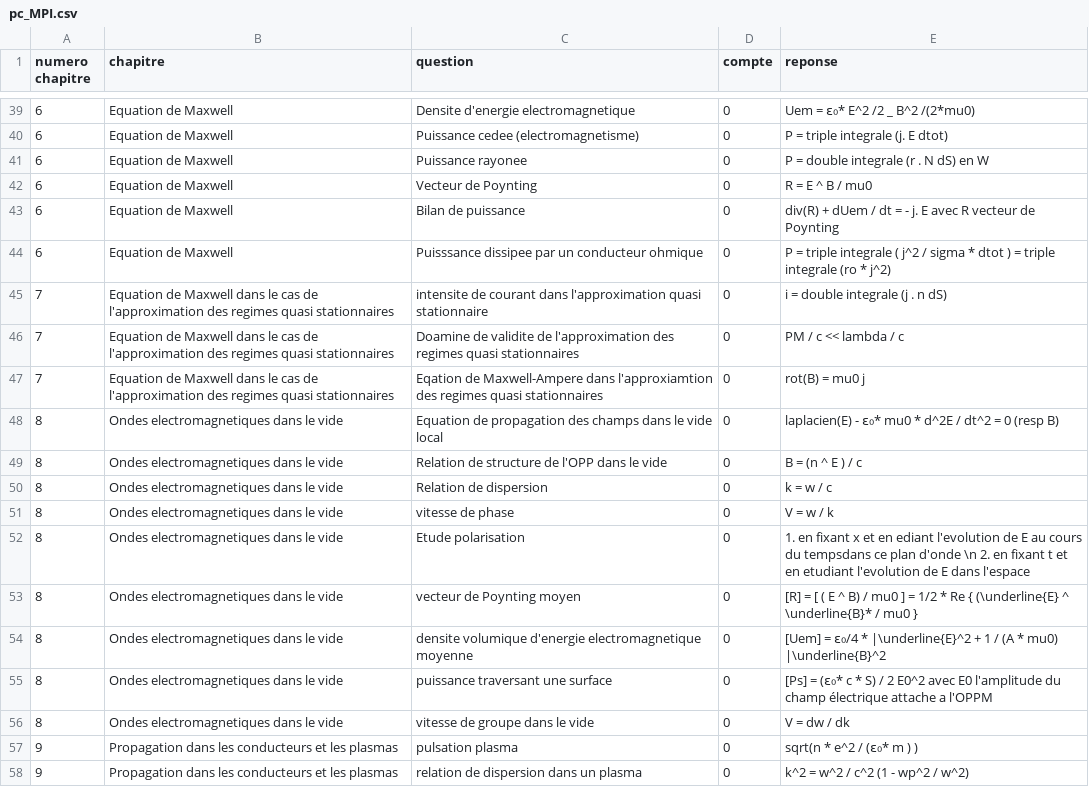
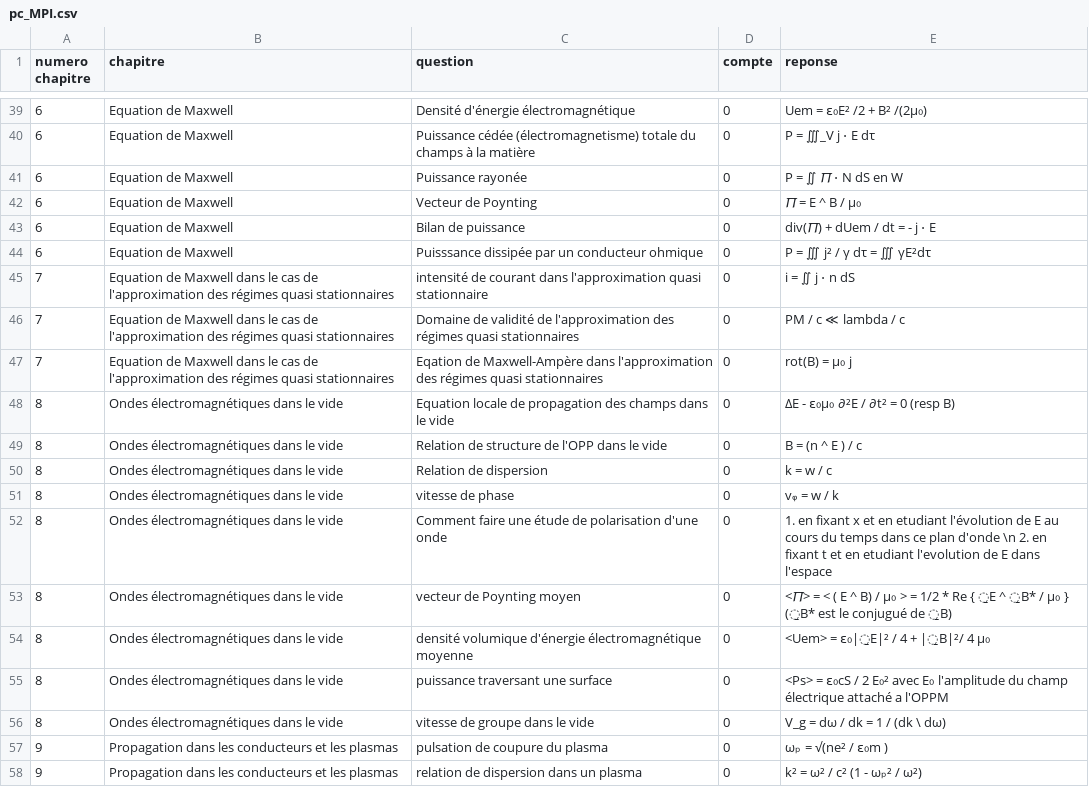
Before and after one commit to LCDG-tim-collab/question_math_mpi, a CSV file: pc_MPI.csv, drawn as a sheet; only a part is shown, gaps mark what is left out; the diff covers the shown part only.

Commit message:
relecture phys 2 quasi term reste 5 incert

```diff
--- a/pc_MPI.csv
+++ b/pc_MPI.csv
@@ -39,20 +39,20 @@ numero chapitre;chapitre;question;compte;reponse;
-6;Equation de Maxwell;Densite d'energie electromagnetique;0;Uem = ɛ₀* E^2 /2 _ B^2 /(2*mu0) ;
-6;Equation de Maxwell;Puissance cedee (electromagnetisme);0;P = triple integrale (j. E dtot) ;
-6;Equation de Maxwell;Puissance rayonee;0;P = double integrale (r . N dS) en W;
-6;Equation de Maxwell;Vecteur de Poynting ;0;R = E ^ B / mu0;
-6;Equation de Maxwell;Bilan de puissance;0;div(R) + dUem / dt = - j. E avec R vecteur de Poynting;
-6;Equation de Maxwell;Puisssance dissipee par un conducteur ohmique;0;P = triple integrale ( j^2 / sigma * dtot ) = triple integrale (ro * j^2) ;
-7;Equation de Maxwell dans le cas de l'approximation des regimes quasi stationnaires;intensite de courant dans l'approximation quasi stationnaire;0;i = double integrale (j . n dS) ;
-7;Equation de Maxwell dans le cas de l'approximation des regimes quasi stationnaires;Doamine de validite de l'approximation des regimes quasi stationnaires ;0;PM / c << lambda / c;
-7;Equation de Maxwell dans le cas de l'approximation des regimes quasi stationnaires;Eqation de Maxwell-Ampere dans l'approxiamtion des regimes quasi stationnaires;0;rot(B) = mu0 j ;
-8;Ondes electromagnetiques dans le vide;Equation de propagation des champs dans le vide local;0;laplacien(E) - ɛ₀* mu0 * d^2E / dt^2 = 0 (resp B) ;
-8;Ondes electromagnetiques dans le vide;Relation de structure de l'OPP dans le vide;0;B = (n ^ E ) / c ;
-8;Ondes electromagnetiques dans le vide;Relation de dispersion;0;k = w / c;
-8;Ondes electromagnetiques dans le vide;vitesse de phase ;0;V = w / k ;
-8;Ondes electromagnetiques dans le vide;Etude polarisation ;0;1. en fixant x et en ediant l'evolution de E au cours du tempsdans ce plan d'onde \n 2. en fixant t et en etudiant l'evolution de E dans l'espace ;
-8;Ondes electromagnetiques dans le vide;vecteur de Poynting moyen;0;[R] = [ ( E ^ B) / mu0 ] = 1/2 * Re { (\underline{E} ^ \underline{B}* / mu0 };
-8;Ondes electromagnetiques dans le vide;densite volumique d'energie electromagnetique moyenne;0;[Uem] = ɛ₀/4 * |\underline{E}^2 + 1 / (A * mu0) |\underline{B}^2;
-8;Ondes electromagnetiques dans le vide;puissance traversant une surface;0;[Ps] = (ɛ₀* c * S) / 2 E0^2 avec E0 l'amplitude du champ électrique attache a l'OPPM;
-8;Ondes electromagnetiques dans le vide;vitesse de groupe dans le vide;0;V = dw / dk ;
-9;Propagation dans les conducteurs et les plasmas;pulsation plasma;0;sqrt(n * e^2 / (ɛ₀* m ) );
-9;Propagation dans les conducteurs et les plasmas;relation de dispersion dans un plasma;0;k^2 = w^2 / c^2 (1 - wp^2 / w^2);
+6;Equation de Maxwell;Densité d'énergie électromagnétique;0;Uem = ɛ₀E² /2 + B² /(2μ₀) ;
+6;Equation de Maxwell;Puissance cédée (électromagnetisme) totale du champs à la matière;0;P = ∭_V j ⋅ E dτ ;
+6;Equation de Maxwell;Puissance rayonée;0;P = ∬ 𝛱 ⋅ N dS en W;
+6;Equation de Maxwell;Vecteur de Poynting ;0;𝛱 = E ^ B / μ₀;
+6;Equation de Maxwell;Bilan de puissance;0;div(𝛱) + dUem / dt = - j ⋅ E;
+6;Equation de Maxwell;Puisssance dissipée par un conducteur ohmique;0;P = ∭ j² / γ dτ = ∭ γE²dτ ;
+7;Equation de Maxwell dans le cas de l'approximation des régimes quasi stationnaires;intensité de courant dans l'approximation quasi stationnaire;0;i = ∬ j ⋅ n dS ;
+7;Equation de Maxwell dans le cas de l'approximation des régimes quasi stationnaires;Domaine de validité de l'approximation des régimes quasi stationnaires ;0;PM / c ≪ lambda / c;
+7;Equation de Maxwell dans le cas de l'approximation des régimes quasi stationnaires;Eqation de Maxwell-Ampère dans l'approximation des régimes quasi stationnaires;0;rot(B) = μ₀ j ;
+8;Ondes électromagnétiques dans le vide;Equation locale de propagation des champs dans le vide;0;ΔE - ɛ₀μ₀ ∂²E / ∂t² = 0 (resp B) ;
+8;Ondes électromagnétiques dans le vide;Relation de structure de l'OPP dans le vide;0;B = (n ^ E ) / c ;
+8;Ondes électromagnétiques dans le vide;Relation de dispersion;0;k = w / c;
+8;Ondes électromagnétiques dans le vide;vitesse de phase ;0;vᵩ = w / k ;
+8;Ondes électromagnétiques dans le vide;Comment faire une étude de polarisation d'une onde;0;1. en fixant x et en etudiant l'évolution de E au cours du temps dans ce plan d'onde \n 2. en fixant t et en etudiant l'evolution de E dans l'espace ;
+8;Ondes électromagnétiques dans le vide;vecteur de Poynting moyen;0;<𝛱> = < ( E ^ B) / μ₀ > = 1/2 * Re { ̱E ^ ̱B* / μ₀ } (̱B* est le conjugué de ̱B);
+8;Ondes électromagnétiques dans le vide;densité volumique d'énergie électromagnétique moyenne;0;<Uem> = ɛ₀|̱E|² / 4 + |̱B|²/ 4 μ₀;
+8;Ondes électromagnétiques dans le vide;puissance traversant une surface;0;<Ps> = ɛ₀cS / 2 E₀² avec E₀ l'amplitude du champ électrique attaché a l'OPPM;
+8;Ondes électromagnétiques dans le vide;vitesse de groupe dans le vide;0;V_g = dω / dk = 1 / (dk \ dω);
+9;Propagation dans les conducteurs et les plasmas;pulsation de coupure du plasma;0;ωₚ = √(ne² / ɛ₀m );
+9;Propagation dans les conducteurs et les plasmas;relation de dispersion dans un plasma;0;k² = ω² / c² (1 - ωₚ² / ω²);
```
Also changed, not shown: 94 edited cells elsewhere in this file, 1 other file.
